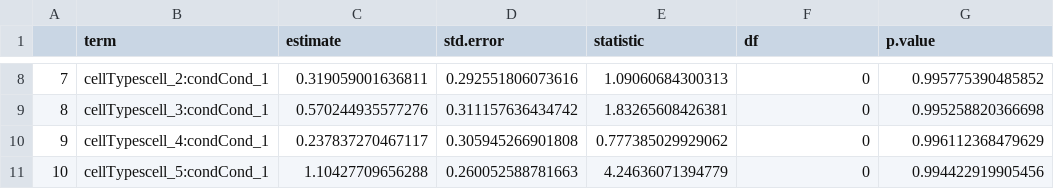
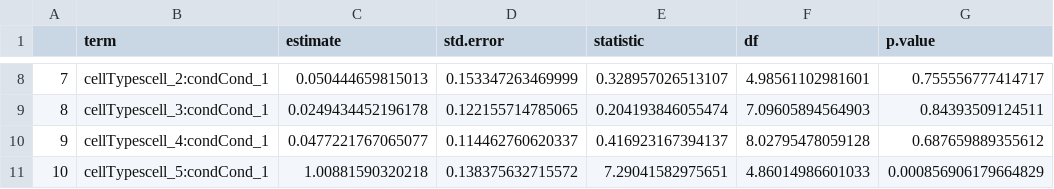
Before and after one commit to theislab/scCODA, a CSV file: paper_simulation_scripts/scdc_r_data/scdc_summary.csv, drawn as a sheet; only a part is shown, gaps mark what is left out; the diff covers the shown part only.

Commit message:
better diagnosis for SCDC simulation

```diff
--- a/paper_simulation_scripts/scdc_r_data/scdc_summary.csv
+++ b/paper_simulation_scripts/scdc_r_data/scdc_summary.csv
@@ -8,4 +8,4 @@
-"7","cellTypescell_2:condCond_1",0.319059001636811,0.292551806073616,1.09060684300313,0,0.995775390485852
-"8","cellTypescell_3:condCond_1",0.570244935577276,0.311157636434742,1.83265608426381,0,0.995258820366698
-"9","cellTypescell_4:condCond_1",0.237837270467117,0.305945266901808,0.777385029929062,0,0.996112368479629
-"10","cellTypescell_5:condCond_1",1.10427709656288,0.260052588781663,4.24636071394779,0,0.994422919905456
+"7","cellTypescell_2:condCond_1",0.050444659815013,0.153347263469999,0.328957026513107,4.98561102981601,0.755556777414717
+"8","cellTypescell_3:condCond_1",0.0249434452196178,0.122155714785065,0.204193846055474,7.09605894564903,0.84393509124511
+"9","cellTypescell_4:condCond_1",0.0477221767065077,0.114462760620337,0.416923167394137,8.02795478059128,0.687659889355612
+"10","cellTypescell_5:condCond_1",1.00881590320218,0.138375632715572,7.29041582975651,4.86014986601033,0.000856906179664829
```
Also changed, not shown: 30 edited cells elsewhere in this file, 24 other files.
